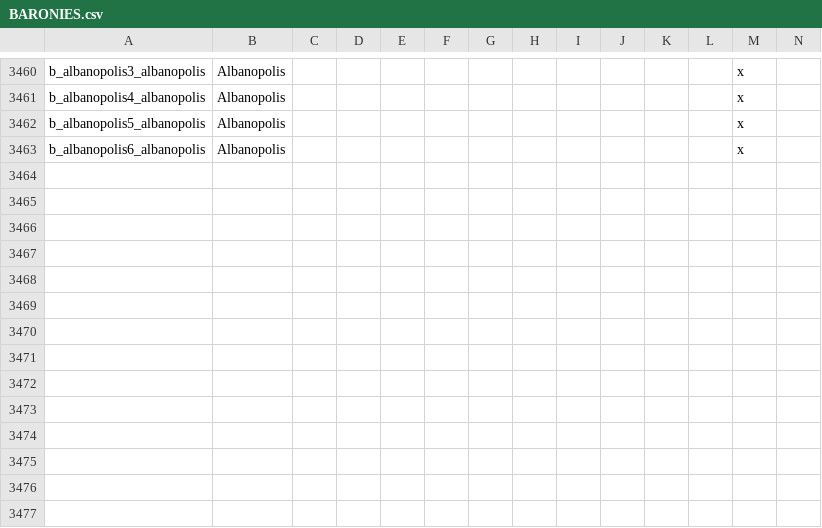
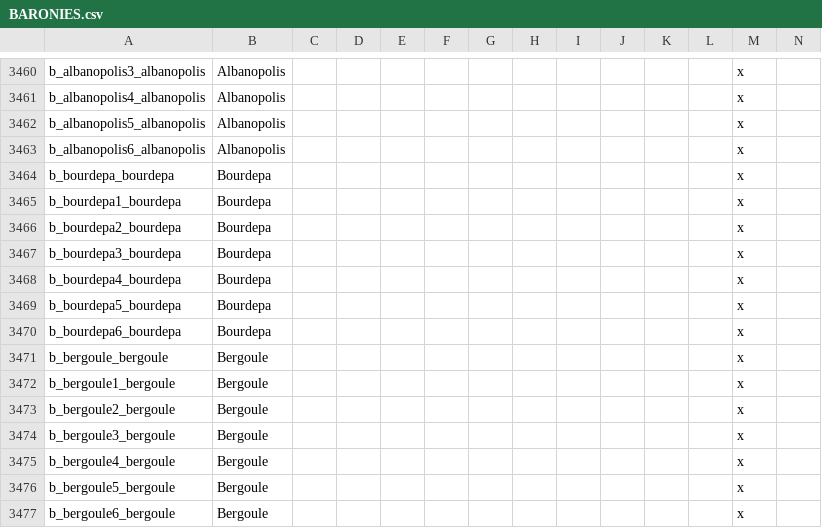
Before and after one commit to tannerflick4/Diadochi-Kings-Revival, a CSV file: localisation/BARONIES.csv, drawn as a sheet; only a part is shown, gaps mark what is left out; rows hold the shown columns only; the diff names each change by its address in the sheet, - before the commit and + after, or states it on an @@ line.

Commit message:
Bourdepa & Bergoule info

```diff
--- a/localisation/BARONIES.csv
+++ b/localisation/BARONIES.csv
+row 3464: b_bourdepa_bourdepa | Bourdepa |  |  |  |  |  |  |  |  |  |  | x
+row 3465: b_bourdepa1_bourdepa | Bourdepa |  |  |  |  |  |  |  |  |  |  | x
+row 3466: b_bourdepa2_bourdepa | Bourdepa |  |  |  |  |  |  |  |  |  |  | x
+row 3467: b_bourdepa3_bourdepa | Bourdepa |  |  |  |  |  |  |  |  |  |  | x
+row 3468: b_bourdepa4_bourdepa | Bourdepa |  |  |  |  |  |  |  |  |  |  | x
+row 3469: b_bourdepa5_bourdepa | Bourdepa |  |  |  |  |  |  |  |  |  |  | x
+row 3470: b_bourdepa6_bourdepa | Bourdepa |  |  |  |  |  |  |  |  |  |  | x
+row 3471: b_bergoule_bergoule | Bergoule |  |  |  |  |  |  |  |  |  |  | x
+row 3472: b_bergoule1_bergoule | Bergoule |  |  |  |  |  |  |  |  |  |  | x
+row 3473: b_bergoule2_bergoule | Bergoule |  |  |  |  |  |  |  |  |  |  | x
+row 3474: b_bergoule3_bergoule | Bergoule |  |  |  |  |  |  |  |  |  |  | x
+row 3475: b_bergoule4_bergoule | Bergoule |  |  |  |  |  |  |  |  |  |  | x
+row 3476: b_bergoule5_bergoule | Bergoule |  |  |  |  |  |  |  |  |  |  | x
+row 3477: b_bergoule6_bergoule | Bergoule |  |  |  |  |  |  |  |  |  |  | x
```
Also changed, not shown: 5 other files.
